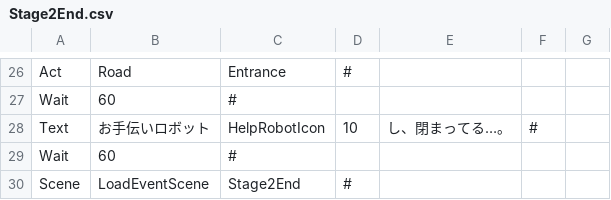
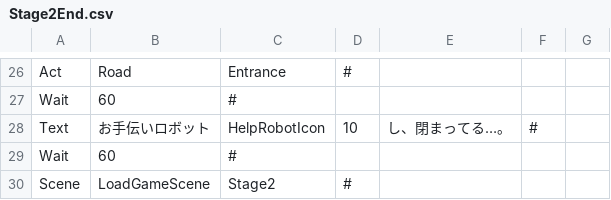
Before and after one commit to mori08/Robot, a CSV file: Robot/Robot/Asset/Data/Event/Stage2End.csv, drawn as a sheet; only a part is shown, gaps mark what is left out.

```diff
--- a/Robot/Robot/Asset/Data/Event/Stage2End.csv
+++ b/Robot/Robot/Asset/Data/Event/Stage2End.csv
@@ -29,2 +29,2 @@ Text,お手伝いロボット,HelpRobotIcon,10,し、閉まってる…。,#,
 Wait,60,#,,,,
-Scene,LoadEventScene,Stage2End,#,,,
+Scene,LoadGameScene,Stage2,#,,,
```
Also changed, not shown: 13 other files.
